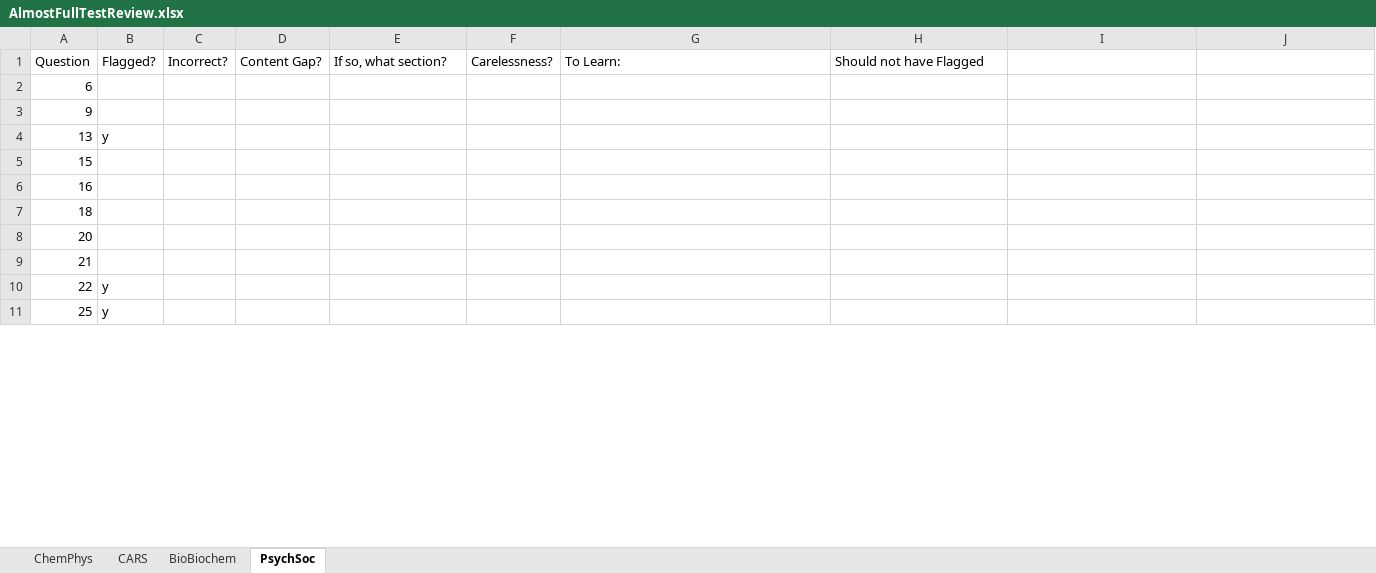
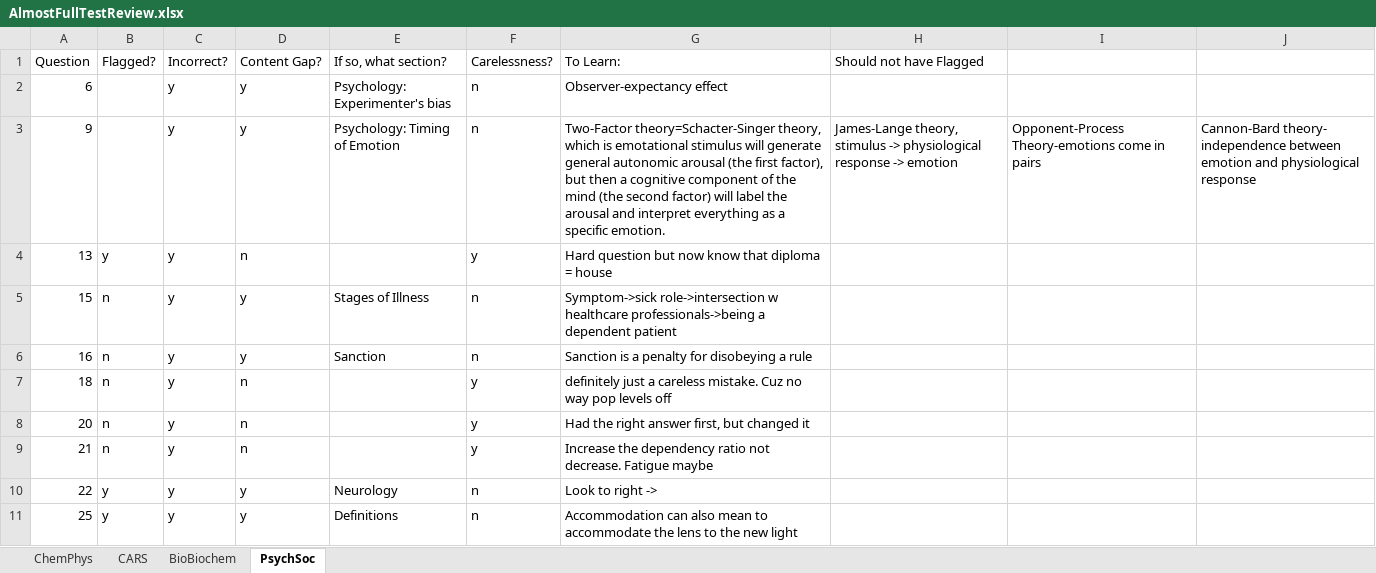
Before and after one commit to meltonzheng/MCAT, an Excel workbook: Magoosh/AlmostFullTestReview.xlsx, sheet PsychSoc, drawn as a sheet; only a part is shown; values as stored, in another font and other column widths than the file's, no borders; charts and pictures not drawn; the diff covers the shown part only; the diff names each change by its address in the sheet, - before the commit and + after, or states it on an @@ line.

Commit message:
Finished review

```diff
--- a/Magoosh/AlmostFullTestReview.xlsx (sheet PsychSoc)
+++ b/Magoosh/AlmostFullTestReview.xlsx (sheet PsychSoc)
-C2:C11 (Incorrect?): (empty)
+C2:C11 (Incorrect?): y
-D2:D3 (Content Gap?): (empty)
+D2:D3 (Content Gap?): y
-E2 (If so, what section?): (empty)
+E2 (If so, what section?): Psychology: Experimenter's bias
-F2:F3 (Carelessness?): (empty)
+F2:F3 (Carelessness?): n
-G2 (To Learn:): (empty)
+G2 (To Learn:): Observer-expectancy effect
-E3 (If so, what section?): (empty)
+E3 (If so, what section?): Psychology: Timing of Emotion
-G3 (To Learn:): (empty)
+G3 (To Learn:): Two-Factor theory=Schacter-Singer theory, which is emotational stimulus will generate general autonomic arousal (the first factor), but then a cognitive component of the mind (the second factor) will label the arousal and interpret everything as a specific emotion.
-H3 (Should not have Flagged): (empty)
+H3 (Should not have Flagged): James-Lange theory, stimulus -> physiological response -> emotion
-I3: (empty)
+I3: Opponent-Process Theory-emotions come in pairs
-J3: (empty)
+J3: Cannon-Bard theory- independence between emotion and physiological response
-D4 (Content Gap?): (empty)
+D4 (Content Gap?): n
-F4 (Carelessness?): (empty)
+F4 (Carelessness?): y
-G4 (To Learn:): (empty)
+G4 (To Learn:): Hard question but now know that diploma = house
-B5:B9 (Flagged?): (empty)
+B5:B9 (Flagged?): n
-D5:D6 (Content Gap?): (empty)
+D5:D6 (Content Gap?): y
-E5 (If so, what section?): (empty)
+E5 (If so, what section?): Stages of Illness
-F5:F6 (Carelessness?): (empty)
+F5:F6 (Carelessness?): n
-G5 (To Learn:): (empty)
+G5 (To Learn:): Symptom->sick role->intersection w healthcare professionals->being a dependent patient
-E6 (If so, what section?): (empty)
+E6 (If so, what section?): Sanction
-G6 (To Learn:): (empty)
+G6 (To Learn:): Sanction is a penalty for disobeying a rule
-D7:D9 (Content Gap?): (empty)
+D7:D9 (Content Gap?): n
-F7:F9 (Carelessness?): (empty)
+F7:F9 (Carelessness?): y
-G7 (To Learn:): (empty)
+G7 (To Learn:): definitely just a careless mistake. Cuz no way pop levels off
-G8 (To Learn:): (empty)
+G8 (To Learn:): Had the right answer first, but changed it
-G9 (To Learn:): (empty)
+G9 (To Learn:): Increase the dependency ratio not decrease. Fatigue maybe
-D10:D11 (Content Gap?): (empty)
+D10:D11 (Content Gap?): y
-E10 (If so, what section?): (empty)
+E10 (If so, what section?): Neurology
-F10:F11 (Carelessness?): (empty)
+F10:F11 (Carelessness?): n
-G10 (To Learn:): (empty)
+G10 (To Learn:): Look to right ->
-E11 (If so, what section?): (empty)
+E11 (If so, what section?): Definitions
-G11 (To Learn:): (empty)
+G11 (To Learn:): Accommodation can also mean to accommodate the lens to the new light
```
Also changed, not shown: 1 added row and 44 edited cells elsewhere in this sheet, charts or pictures, 1 other file.
